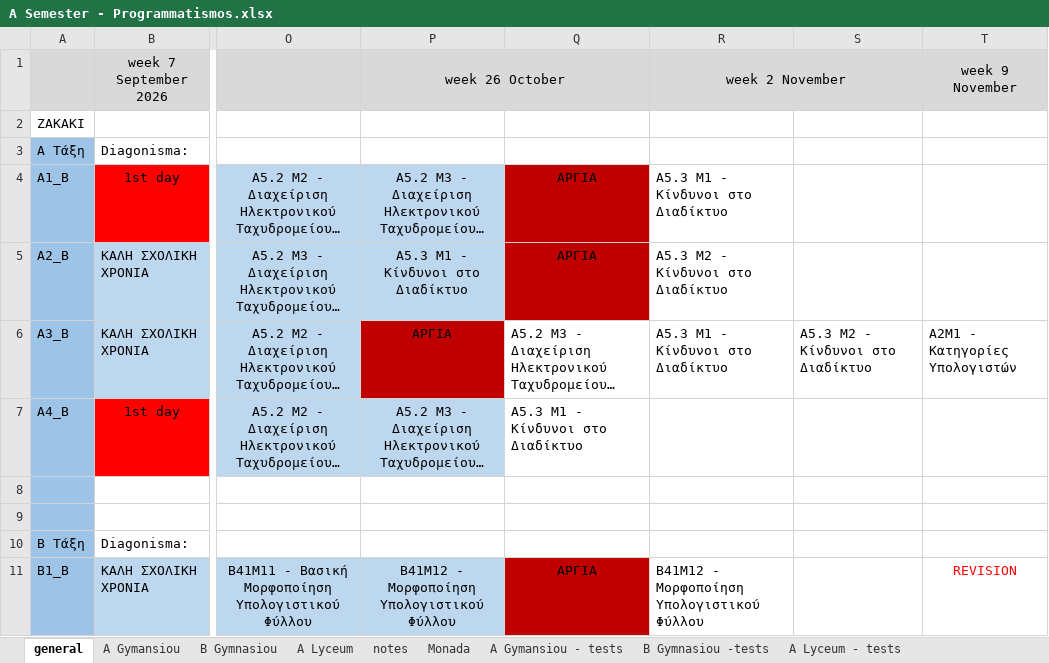
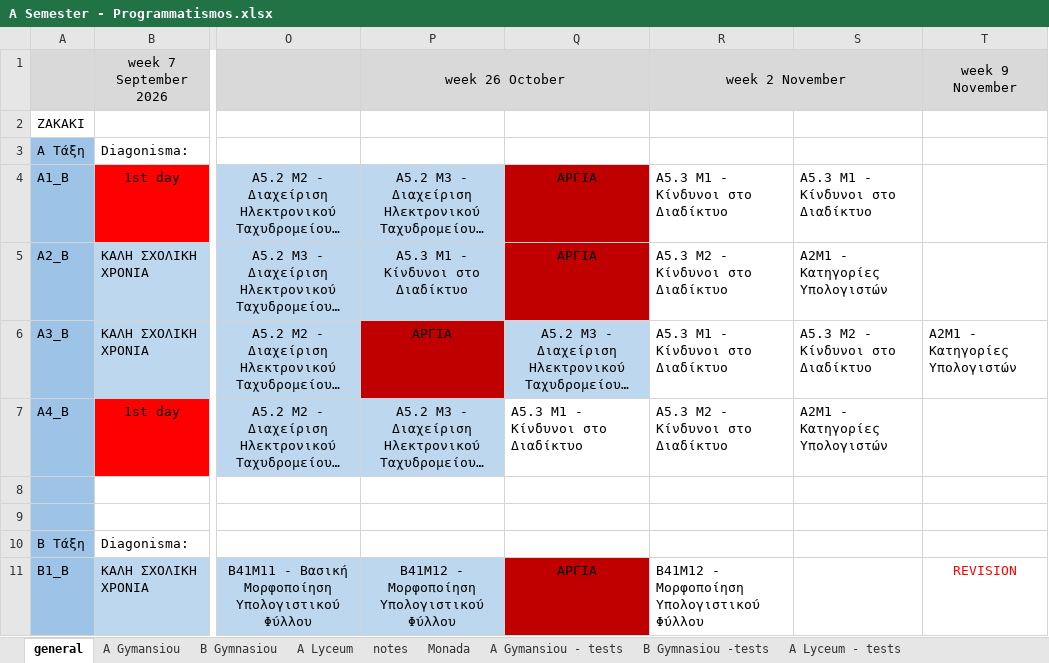
Before and after one commit to aristos32/education, an Excel workbook: schools-presentations/A Semester - Programmatismos.xlsx, sheet general, drawn as a sheet; only a part is shown, gaps mark what is left out; long unchanged cells end in …; values as stored, in another font and other column widths than the file's, no borders; the diff names each change by its address in the sheet, - before the commit and + after, or states it on an @@ line.

```diff
--- a/schools-presentations/A Semester - Programmatismos.xlsx (sheet general)
+++ b/schools-presentations/A Semester - Programmatismos.xlsx (sheet general)
-S4: (empty)
+S4: A5.3 Μ1 - Κίνδυνοι στο Διαδίκτυο
-S5: (empty)
+S5: A2Μ1 - Κατηγορίες Υπολογιστών
@@ Q6 fill: none → #BDD7EE, alignment: left → center @@
-R7: (empty)
+R7: A5.3 Μ2 - Κίνδυνοι στο Διαδίκτυο
-S7: (empty)
+S7: A2Μ1 - Κατηγορίες Υπολογιστών
```
Also changed, not shown: sheet A Gymansiou - tests, 2 other files.
